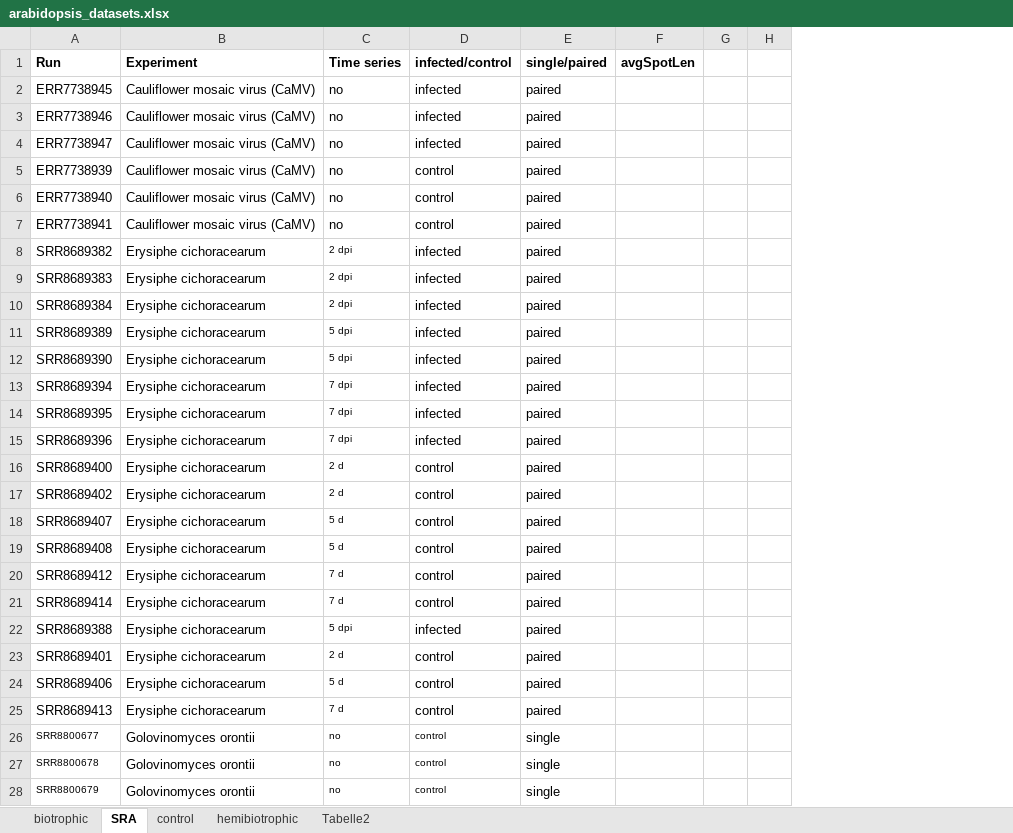
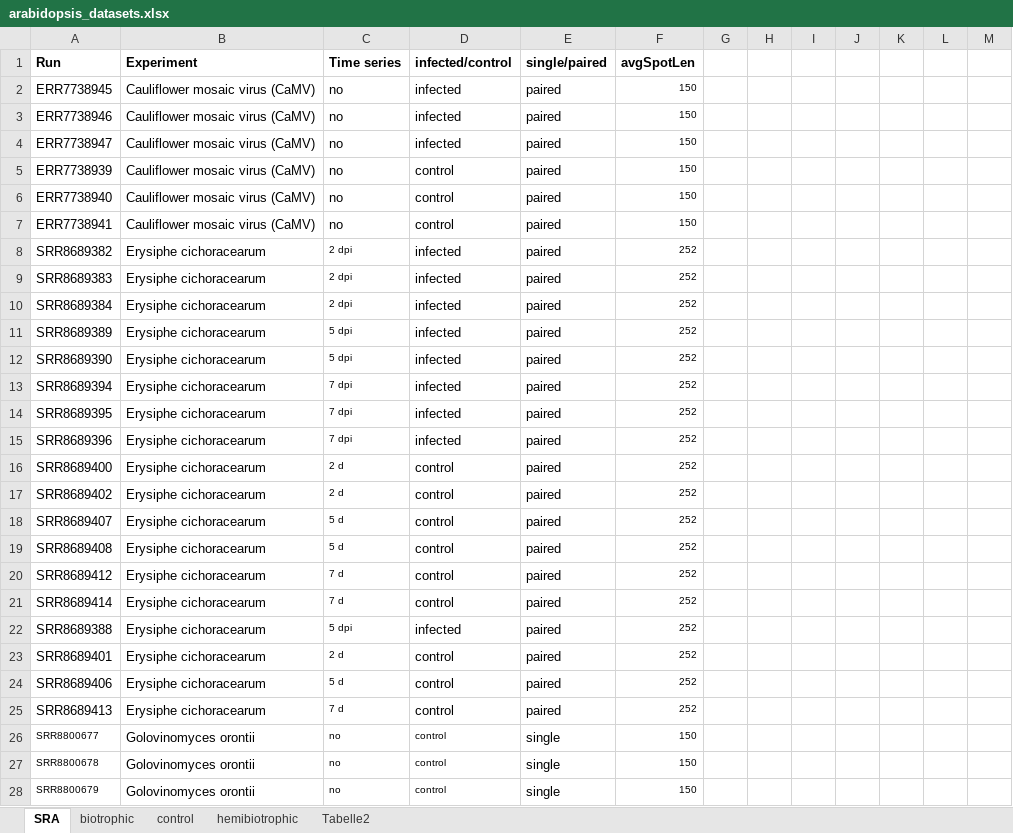
Before and after one commit to luisabender/bioinformatics-bachelor-s-thesis, an Excel workbook: data/arabidopsis_datasets.xlsx, sheet SRA, drawn as a sheet; only a part is shown; values as stored, in another font and other column widths than the file's, no borders; the diff covers the shown part only; the diff names each change by its address in the sheet, - before the commit and + after, or states it on an @@ line.

```diff
--- a/data/arabidopsis_datasets.xlsx (sheet SRA)
+++ b/data/arabidopsis_datasets.xlsx (sheet SRA)
@@ sheet tab order changed: SRA | biotrophic | control | hemibiotrophic | Tabelle2 @@
+column H, empty
+column J, empty
+column K, empty
+column L, empty
+column M, empty
-F2:F7 (avgSpotLen): (empty)
+F2:F7 (avgSpotLen): 150
-F8:F25 (avgSpotLen): (empty)
+F8:F25 (avgSpotLen): 252
-F26:F28 (avgSpotLen): (empty)
+F26:F28 (avgSpotLen): 150
```
Also changed, not shown: 6 added rows, 4 removed rows, 178 edited cells and cell formats elsewhere in this sheet, sheet biotrophic, sheet control, 17 other files.
